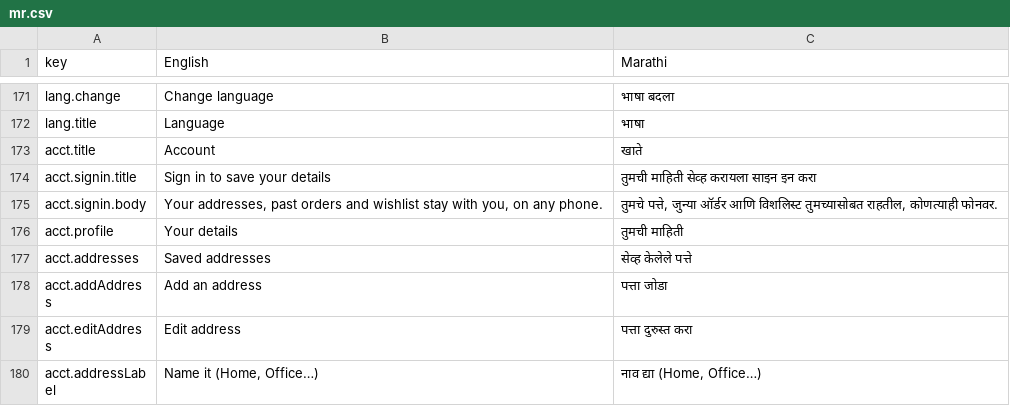
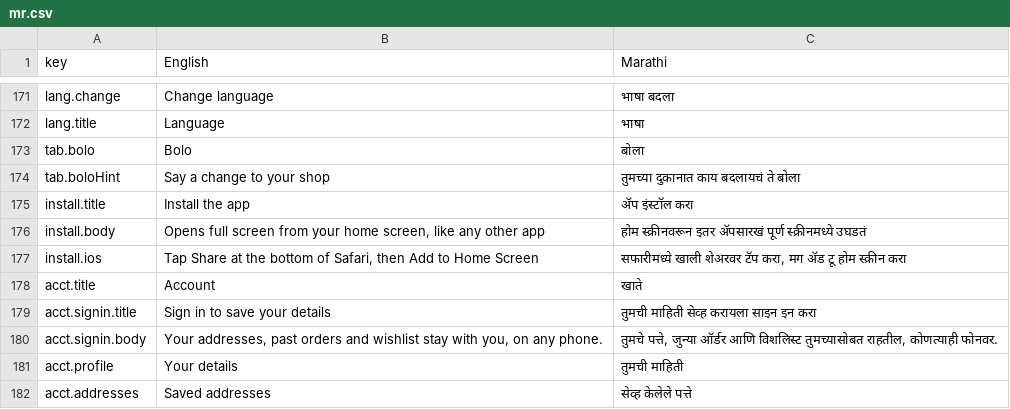
Before and after one commit to Stonebanks-js/ShelfVoice-AI, a CSV file: i18n-review/mr.csv, drawn as a sheet; only a part is shown, gaps mark what is left out; the shorter side is filled out with more unchanged rows.

```diff
--- a/i18n-review/mr.csv
+++ b/i18n-review/mr.csv
@@ -172,2 +172,7 @@
 "lang.title","Language","भाषा"
+"tab.bolo","Bolo","बोला"
+"tab.boloHint","Say a change to your shop","तुमच्या दुकानात काय बदलायचं ते बोला"
+"install.title","Install the app","ॲप इंस्टॉल करा"
+"install.body","Opens full screen from your home screen, like any other app","होम स्क्रीनवरून इतर ॲपसारखं पूर्ण स्क्रीनमध्ये उघडतं"
+"install.ios","Tap Share at the bottom of Safari, then Add to Home Screen","सफारीमध्ये खाली शेअरवर टॅप करा, मग ॲड टू होम स्क्रीन करा"
 "acct.title","Account","खाते"
```
Also changed, not shown: i18n-review/bn.csv, i18n-review/kn.csv, 35 other files.
